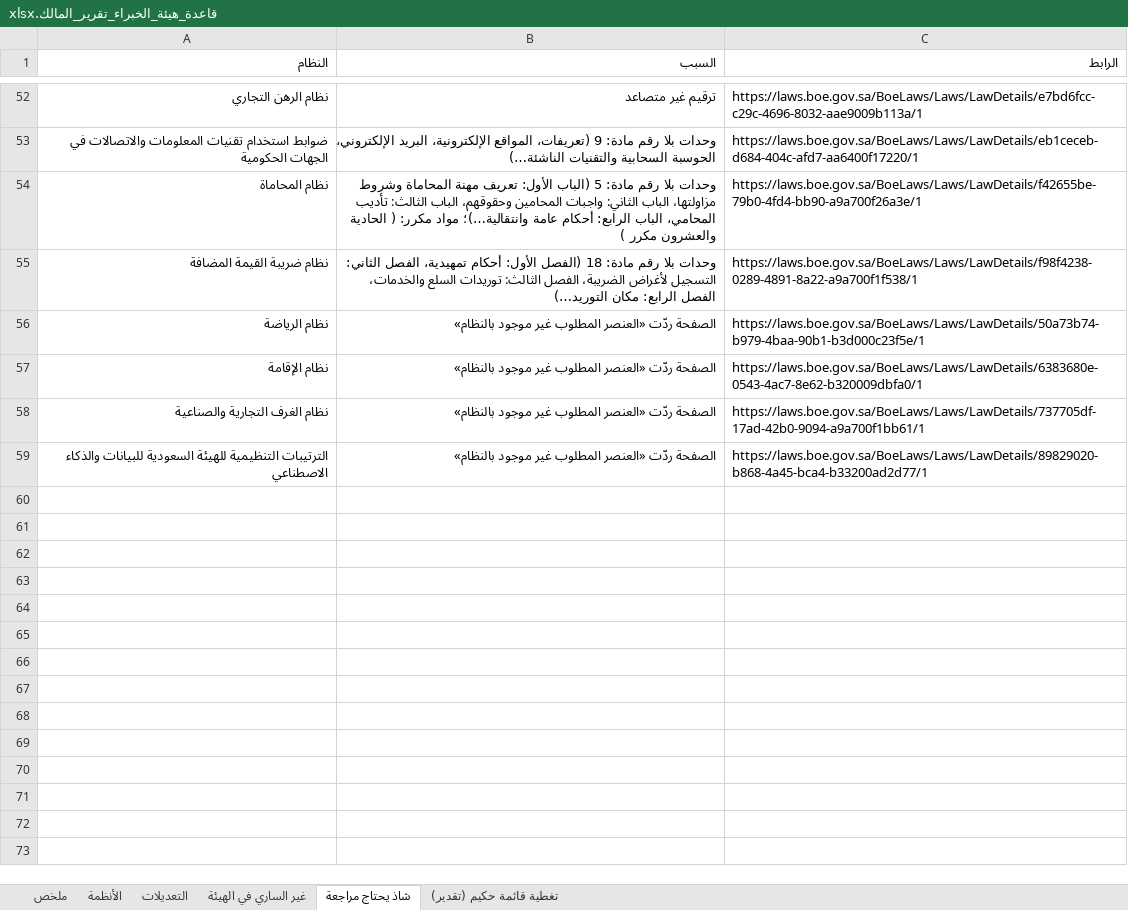
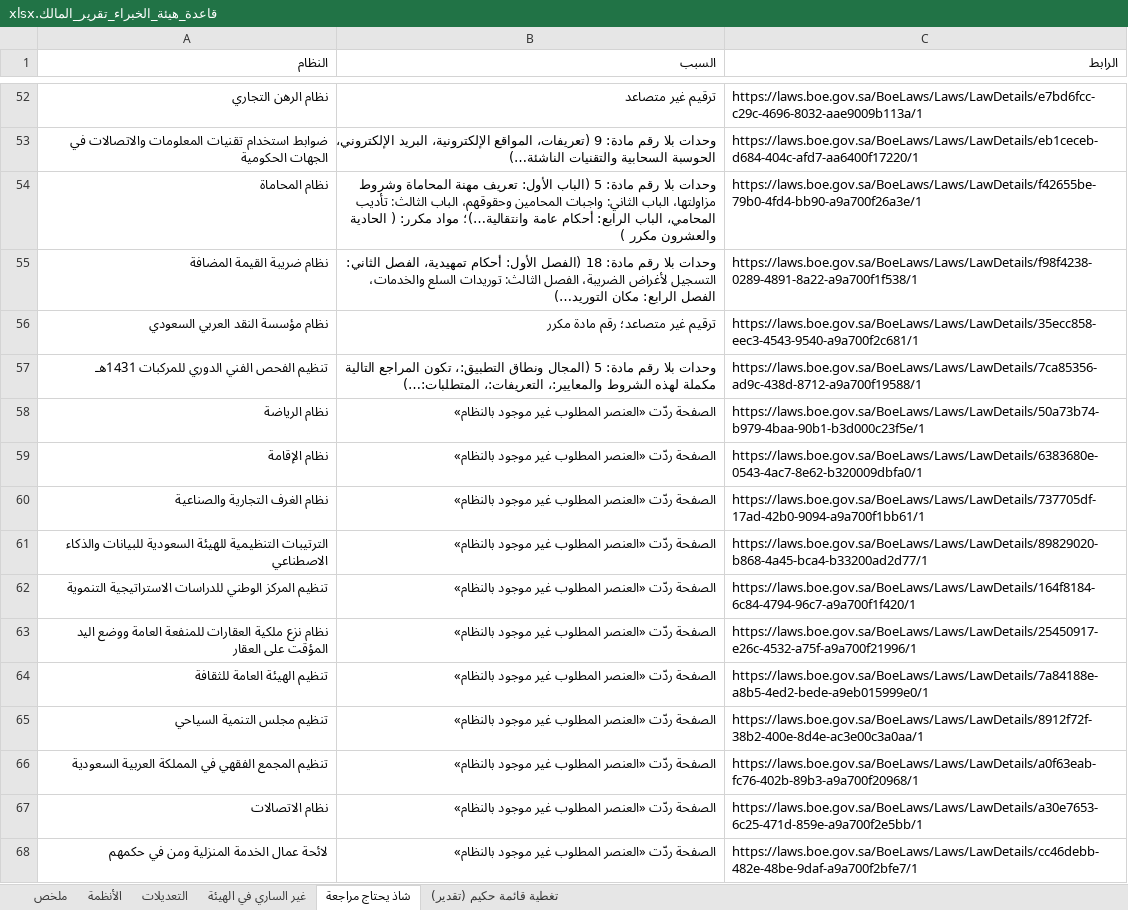
Before and after one commit to asim1417/hakeem-platform, an Excel workbook: ingest/boe-corpus-2026-09-28/reports/قاعدة_هيئة_الخبراء_تقرير_المالك.xlsx, sheet شاذ يحتاج مراجعة, drawn as a sheet; only a part is shown, gaps mark what is left out; values as stored, in another font and other column widths than the file's, no borders; the diff names each change by its address in the sheet, - before the commit and + after, or states it on an @@ line.

```diff
--- a/ingest/boe-corpus-2026-09-28/reports/قاعدة_هيئة_الخبراء_تقرير_المالك.xlsx (sheet شاذ يحتاج مراجعة)
+++ b/ingest/boe-corpus-2026-09-28/reports/قاعدة_هيئة_الخبراء_تقرير_المالك.xlsx (sheet شاذ يحتاج مراجعة)
+row 56: نظام مؤسسة النقد العربي السعودي | ترقيم غير متصاعد؛ رقم مادة مكرر | https://laws.boe.gov.sa/BoeLaws/Laws/LawDetails/35ecc858-eec3-4543-9540-a9a700f2c681/1
+row 57: تنظيم الفحص الفني الدوري للمركبات 1431هـ | وحدات بلا رقم مادة: 5 (المجال ونطاق التطبيق:، تكون المراجع التالية مكملة لهذه الشروط والمعايير:، التعريفات:، المتطلبات:…) | https://laws.boe.gov.sa/BoeLaws/Laws/LawDetails/7ca85356-ad9c-438d-8712-a9a700f19588/1
+row 62: تنظيم المركز الوطني للدراسات الاستراتيجية التنموية | الصفحة ردّت «العنصر المطلوب غير موجود بالنظام» | https://laws.boe.gov.sa/BoeLaws/Laws/LawDetails/164f8184-6c84-4794-96c7-a9a700f1f420/1
+row 63: نظام نزع ملكية العقارات للمنفعة العامة ووضع اليد المؤقت على العقار | الصفحة ردّت «العنصر المطلوب غير موجود بالنظام» | https://laws.boe.gov.sa/BoeLaws/Laws/LawDetails/25450917-e26c-4532-a75f-a9a700f21996/1
+row 64: تنظيم الهيئة العامة للثقافة | الصفحة ردّت «العنصر المطلوب غير موجود بالنظام» | https://laws.boe.gov.sa/BoeLaws/Laws/LawDetails/7a84188e-a8b5-4ed2-bede-a9eb015999e0/1
+row 65: تنظيم مجلس التنمية السياحي | الصفحة ردّت «العنصر المطلوب غير موجود بالنظام» | https://laws.boe.gov.sa/BoeLaws/Laws/LawDetails/8912f72f-38b2-400e-8d4e-ac3e00c3a0aa/1
+row 66: تنظيم المجمع الفقهي في المملكة العربية السعودية | الصفحة ردّت «العنصر المطلوب غير موجود بالنظام» | https://laws.boe.gov.sa/BoeLaws/Laws/LawDetails/a0f63eab-fc76-402b-89b3-a9a700f20968/1
+row 67: نظام الاتصالات | الصفحة ردّت «العنصر المطلوب غير موجود بالنظام» | https://laws.boe.gov.sa/BoeLaws/Laws/LawDetails/a30e7653-6c25-471d-859e-a9a700f2e5bb/1
+row 68: لائحة عمال الخدمة المنزلية ومن في حكمهم | الصفحة ردّت «العنصر المطلوب غير موجود بالنظام» | https://laws.boe.gov.sa/BoeLaws/Laws/LawDetails/cc46debb-482e-48be-9daf-a9a700f2bfe7/1
```
Also changed, not shown: sheet الأنظمة, sheet التعديلات, sheet غير الساري في الهيئة, sheet ملخص, 5 other files.
